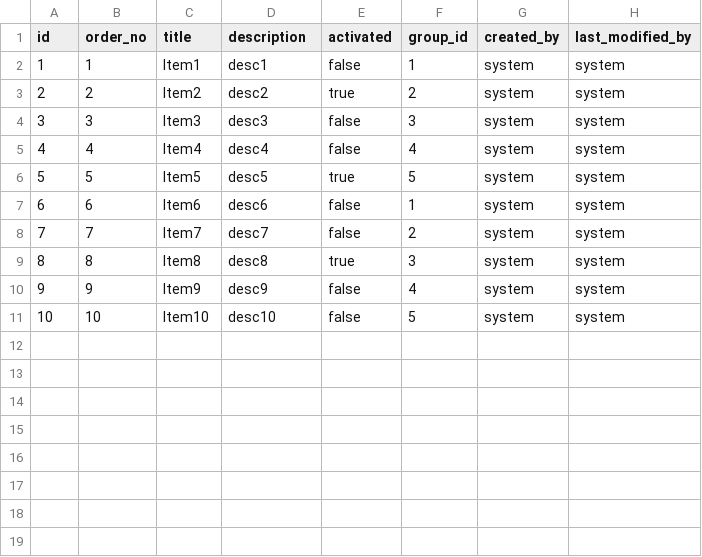
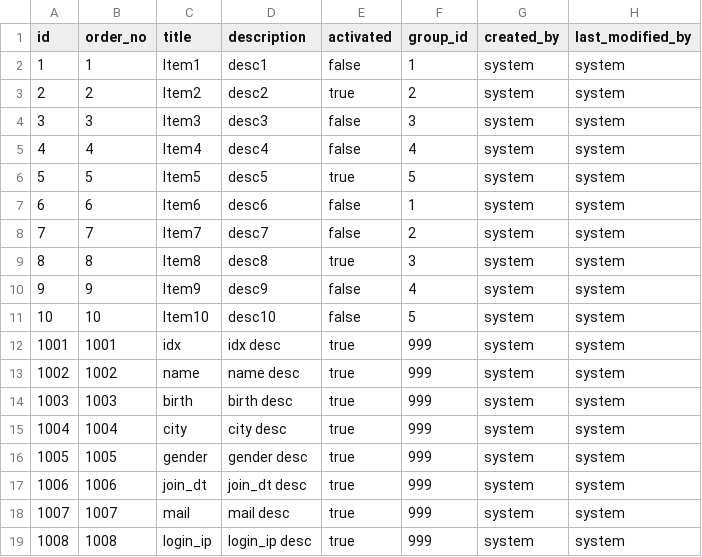
Before and after one commit to hsquare-analytics/cancer-library, a CSV file: src/main/resources/config/liquibase/fake-data/item.csv, drawn as a sheet; the diff names each change by its address in the sheet, - before the commit and + after, or states it on an @@ line.

Commit message:
feat: fake-data - meta add

```diff
--- a/src/main/resources/config/liquibase/fake-data/item.csv
+++ b/src/main/resources/config/liquibase/fake-data/item.csv
+row 12: 1001 | 1001 | idx | idx desc | true | 999 | system | system
+row 13: 1002 | 1002 | name | name desc | true | 999 | system | system
+row 14: 1003 | 1003 | birth | birth desc | true | 999 | system | system
+row 15: 1004 | 1004 | city | city desc | true | 999 | system | system
+row 16: 1005 | 1005 | gender | gender desc | true | 999 | system | system
+row 17: 1006 | 1006 | join_dt | join_dt desc | true | 999 | system | system
+row 18: 1007 | 1007 | mail | mail desc | true | 999 | system | system
+row 19: 1008 | 1008 | login_ip | login_ip desc | true | 999 | system | system
```
Also changed, not shown: src/main/resources/config/liquibase/fake-data/category.csv, src/main/resources/config/liquibase/fake-data/group.csv, 4 other files.
